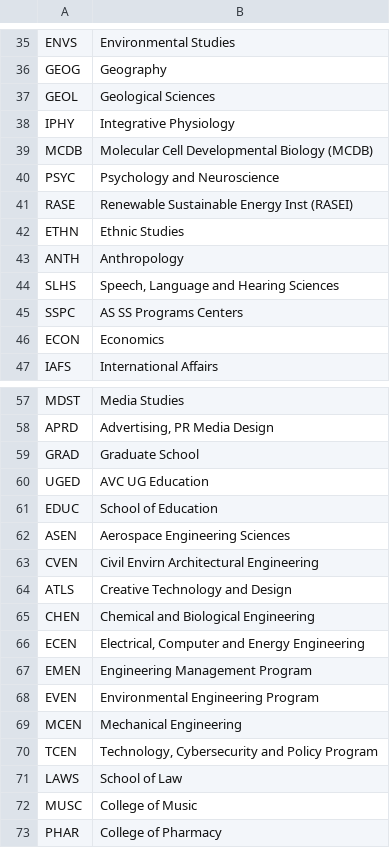
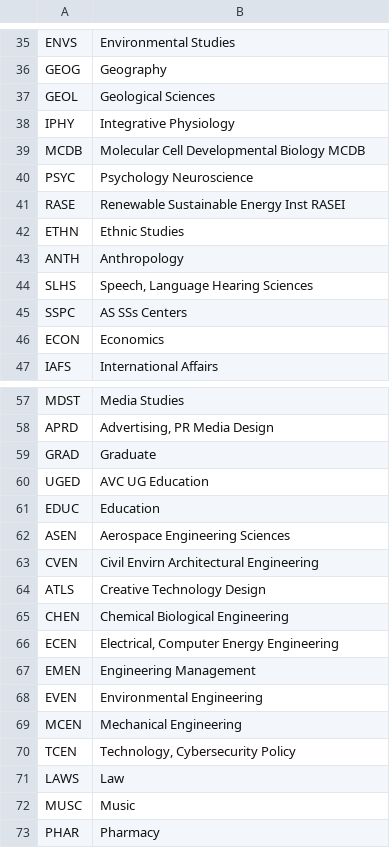
Before and after one commit to collinsinclair/cu-boulder-fcq-tool, a CSV file: website/fcq_departments.csv, drawn as a sheet; only a part is shown, gaps mark what is left out; the diff covers the shown part only.

```diff
--- a/website/fcq_departments.csv
+++ b/website/fcq_departments.csv
@@ -38,9 +38,9 @@ GEOL,Geological Sciences
 IPHY,Integrative Physiology
-MCDB,Molecular Cell Developmental Biology (MCDB)
-PSYC,Psychology and Neuroscience
-RASE,Renewable Sustainable Energy Inst (RASEI)
+MCDB,Molecular Cell Developmental Biology MCDB
+PSYC,Psychology Neuroscience
+RASE,Renewable Sustainable Energy Inst RASEI
 ETHN,Ethnic Studies
 ANTH,Anthropology
-SLHS,"Speech, Language and Hearing Sciences"
-SSPC,AS SS Programs Centers
+SLHS,"Speech, Language Hearing Sciences"
+SSPC,AS SSs Centers
 ECON,Economics
@@ -58,16 +58,16 @@ MDST,Media Studies
 APRD,"Advertising, PR Media Design"
-GRAD,Graduate School
+GRAD,Graduate
 UGED,AVC UG Education
-EDUC,School of Education
+EDUC,Education
 ASEN,Aerospace Engineering Sciences
 CVEN,Civil Envirn Architectural Engineering
-ATLS,Creative Technology and Design
-CHEN,Chemical and Biological Engineering
-ECEN,"Electrical, Computer and Energy Engineering"
-EMEN,Engineering Management Program
-EVEN,Environmental Engineering Program
+ATLS,Creative Technology Design
+CHEN,Chemical Biological Engineering
+ECEN,"Electrical, Computer Energy Engineering"
+EMEN,Engineering Management
+EVEN,Environmental Engineering
 MCEN,Mechanical Engineering
-TCEN,"Technology, Cybersecurity and Policy Program"
-LAWS,School of Law
-MUSC,College of Music
-PHAR,College of Pharmacy
+TCEN,"Technology, Cybersecurity Policy"
+LAWS,Law
+MUSC,Music
+PHAR,Pharmacy
```
Also changed, not shown: 17 edited cells elsewhere in this file, 6 other files.
